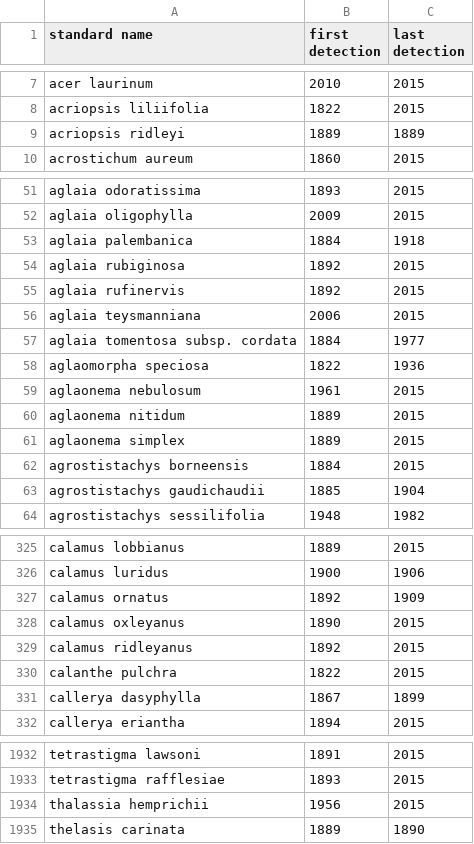
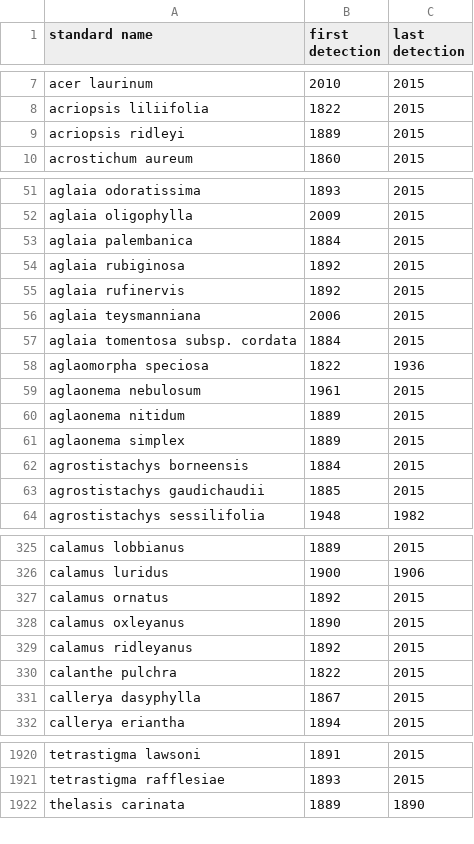
Before and after one commit to nadiahpk/inferring-undiscovered-species-extinctions, a CSV file: data/processed/first_last_detns_final.csv, drawn as a sheet; only a part is shown, gaps mark what is left out; the diff covers the shown part only.

```diff
--- a/data/processed/first_last_detns_final.csv
+++ b/data/processed/first_last_detns_final.csv
@@ -8,3 +8,3 @@ acer laurinum,2010,2015
 acriopsis liliifolia,1822,2015
-acriopsis ridleyi,1889,1889
+acriopsis ridleyi,1889,2015
 acrostichum aureum,1860,2015
@@ -52,3 +52,3 @@ aglaia odoratissima,1893,2015
 aglaia oligophylla,2009,2015
-aglaia palembanica,1884,1918
+aglaia palembanica,1884,2015
 aglaia rubiginosa,1892,2015
@@ -56,3 +56,3 @@ aglaia rufinervis,1892,2015
 aglaia teysmanniana,2006,2015
-aglaia tomentosa subsp. cordata,1884,1977
+aglaia tomentosa subsp. cordata,1884,2015
 aglaomorpha speciosa,1822,1936
@@ -62,3 +62,3 @@ aglaonema simplex,1889,2015
 agrostistachys borneensis,1884,2015
-agrostistachys gaudichaudii,1885,1904
+agrostistachys gaudichaudii,1885,2015
 agrostistachys sessilifolia,1948,1982
@@ -326,3 +326,3 @@ calamus lobbianus,1889,2015
 calamus luridus,1900,1906
-calamus ornatus,1892,1909
+calamus ornatus,1892,2015
 calamus oxleyanus,1890,2015
@@ -330,3 +330,3 @@ calamus ridleyanus,1892,2015
 calanthe pulchra,1822,2015
-callerya dasyphylla,1867,1899
+callerya dasyphylla,1867,2015
 callerya eriantha,1894,2015
@@ -1933,3 +1921,2 @@ tetrastigma lawsoni,1891,2015
 tetrastigma rafflesiae,1893,2015
-thalassia hemprichii,1956,2015
 thelasis carinata,1889,1890
```
Also changed, not shown: 12 removed rows and 9 edited cells elsewhere in this file, data/processed/first_last_detns_psolow.csv, results/classical/sensitivity/sensitivity_UT/example_UT.csv, 25 other files.
